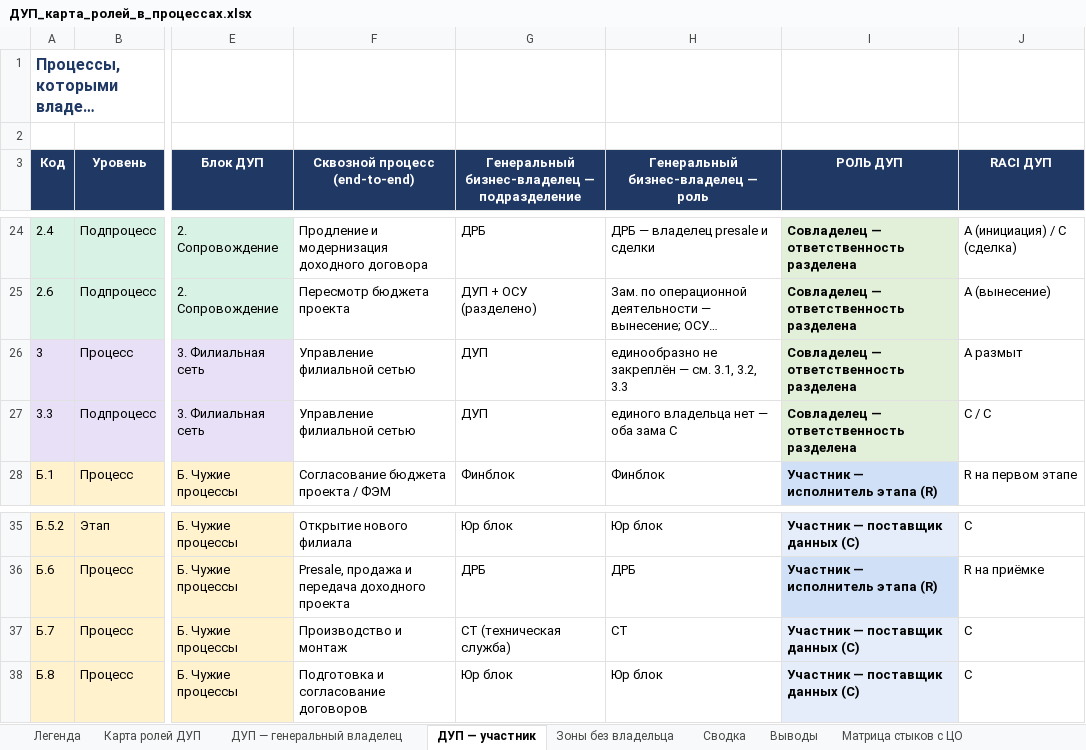
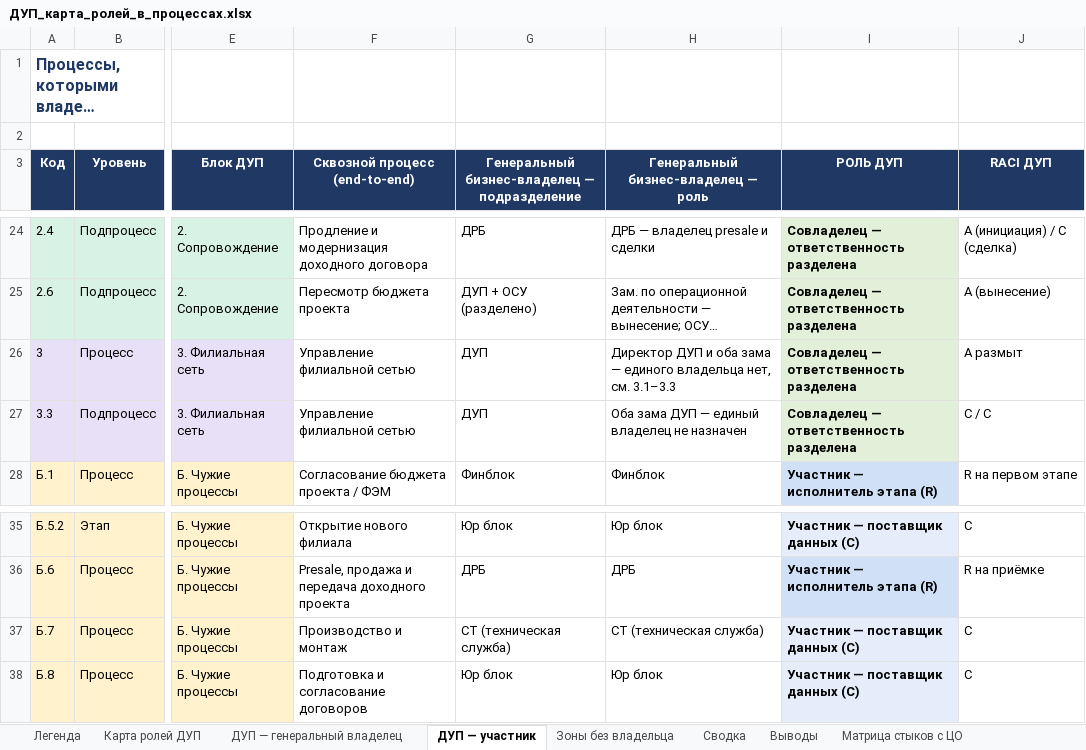
Before and after one commit to TemeshevProject/SG-DUP-Project, an Excel workbook: dup_project/01_Процессы/ДУП_карта_ролей_в_процессах.xlsx, sheet ДУП — участник, drawn as a sheet; only a part is shown, gaps mark what is left out; long unchanged cells end in …; values as stored, in another font and other column widths than the file's, no borders; the diff names each change by its address in the sheet, - before the commit and + after, or states it on an @@ line.

```diff
--- a/dup_project/01_Процессы/ДУП_карта_ролей_в_процессах.xlsx (sheet ДУП — участник)
+++ b/dup_project/01_Процессы/ДУП_карта_ролей_в_процессах.xlsx (sheet ДУП — участник)
-H26: единообразно не закреплён — см. 3.1, 3.2, 3.3
+H26: Директор ДУП и оба зама — единого владельца нет, см. 3.1–3.3
-H27: единого владельца нет — оба зама C
+H27: Оба зама ДУП — единый владелец не назначен
-H37: СТ
+H37: СТ (техническая служба)
```
Also changed, not shown: sheet Карта ролей ДУП, sheet Зоны без владельца, dup_project/01_Процессы/ДУП_роли_в_процессах_кратко.xlsx, 2 other files.
